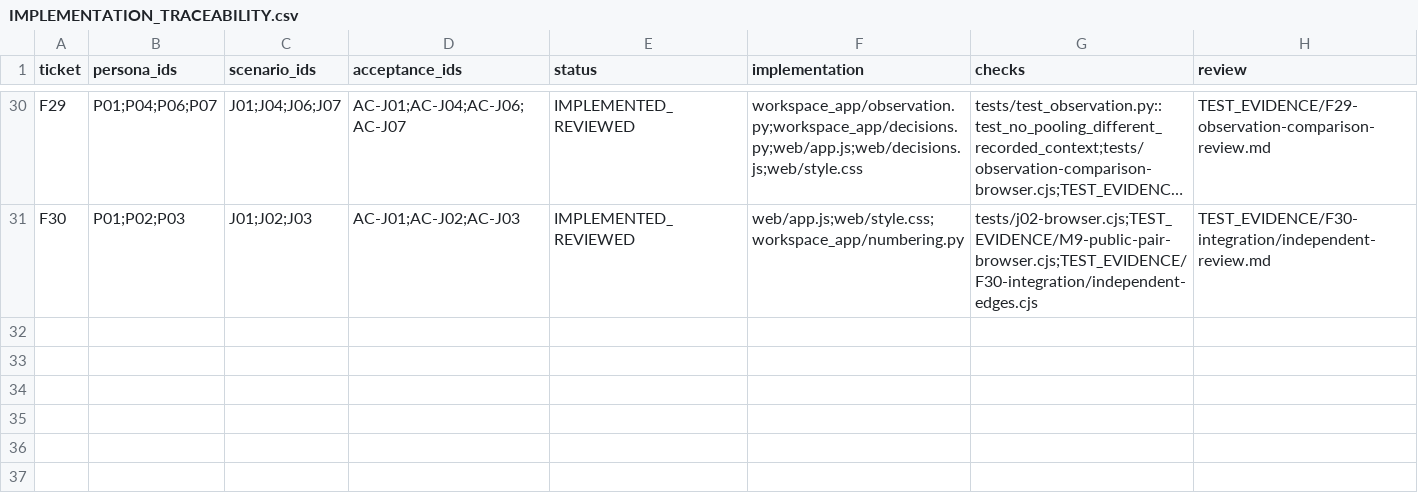
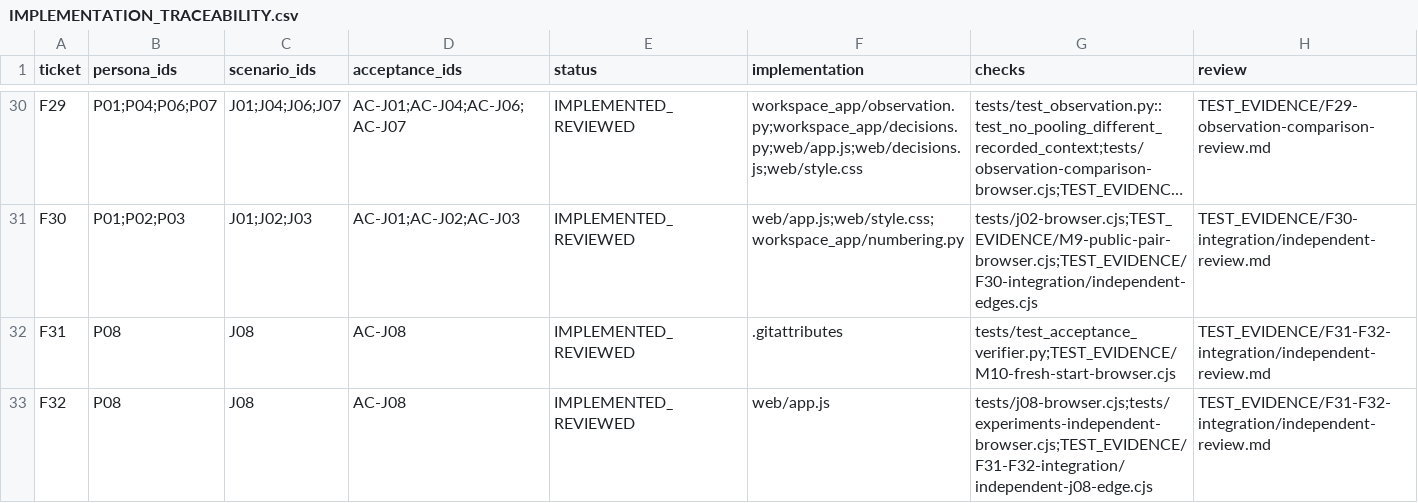
Before and after one commit to yktsnd/Antibody-Insight, a CSV file: IMPLEMENTATION_TRACEABILITY.csv, drawn as a sheet; only a part is shown, gaps mark what is left out; long unchanged cells end in …; the diff names each change by its address in the sheet, - before the commit and + after, or states it on an @@ line.

Commit message:
Register independent import and checkout acceptance

```diff
--- a/IMPLEMENTATION_TRACEABILITY.csv
+++ b/IMPLEMENTATION_TRACEABILITY.csv
+row 32: F31 | P08 | J08 | AC-J08 | IMPLEMENTED_REVIEWED | .gitattributes | tests/test_acceptance_verifier.py;TEST_EVIDENCE/M10-fresh-start-browser.cjs | TEST_EVIDENCE/F31-F32-integration/independent-review.md
+row 33: F32 | P08 | J08 | AC-J08 | IMPLEMENTED_REVIEWED | web/app.js | tests/j08-browser.cjs;tests/experiments-independent-browser.cjs;TEST_EVIDENCE/F31-F32-integration/independent-j08-edge.cjs | TEST_EVIDENCE/F31-F32-integration/independent-review.md
```
Also changed, not shown: TRACEABILITY.csv, 30 other files.
